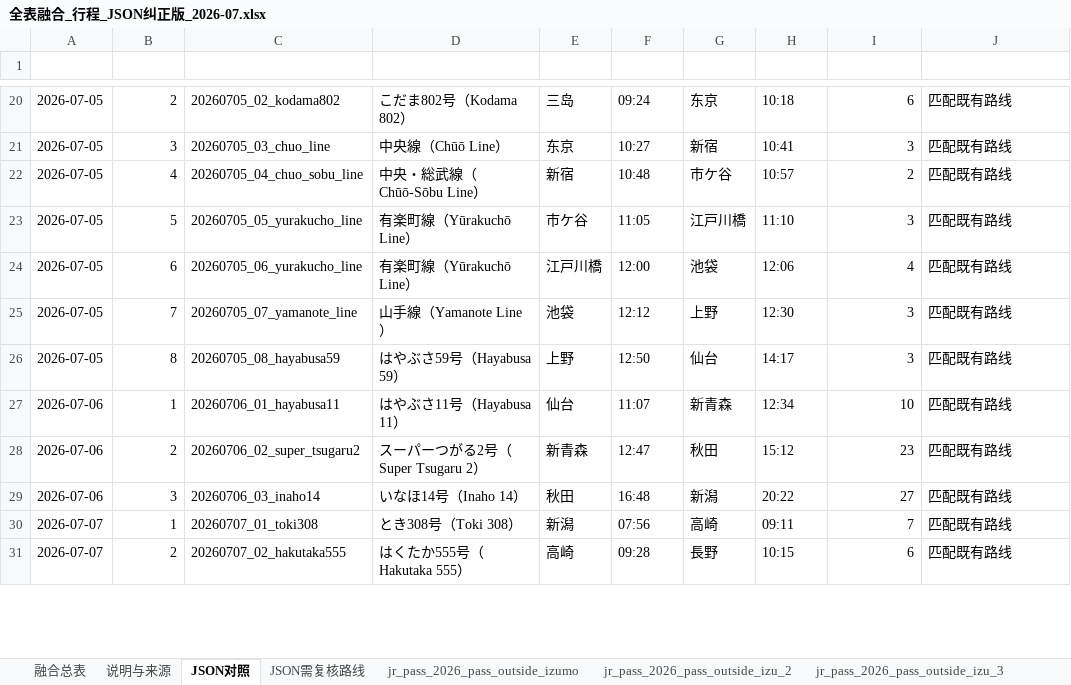
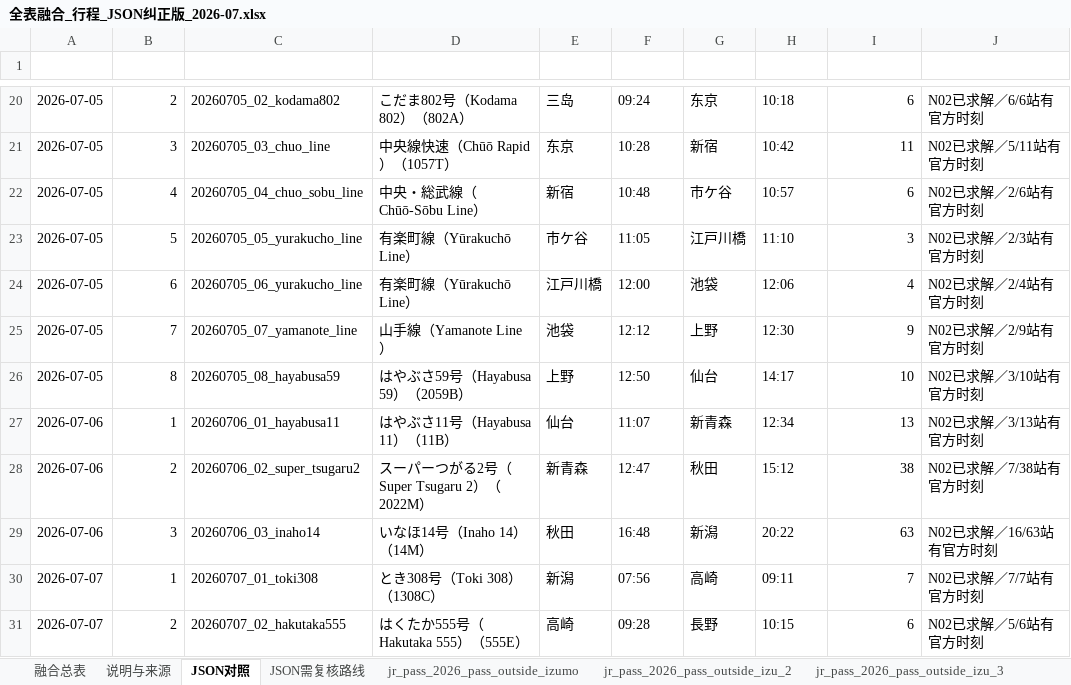
Before and after one commit to Sager1145/Japan-Train-Map, an Excel workbook: 全表融合_行程_JSON纠正版_2026-07.xlsx, sheet JSON对照, drawn as a sheet; only a part is shown, gaps mark what is left out; values as stored, in another font and other column widths than the file's, no borders; the diff covers the shown part only; the diff names each change by its address in the sheet, - before the commit and + after, or states it on an @@ line.

```diff
--- a/全表融合_行程_JSON纠正版_2026-07.xlsx (sheet JSON对照)
+++ b/全表融合_行程_JSON纠正版_2026-07.xlsx (sheet JSON对照)
-D20 (车号): こだま802号（Kodama 802）
+D20 (车号): こだま802号（Kodama 802）（802A）
-J20 (JSON匹配状态): 匹配既有路线
+J20 (JSON匹配状态): N02已求解／6/6站有官方时刻
-D21 (车号): 中央線（Chūō Line）
+D21 (车号): 中央線快速（Chūō Rapid）（1057T）
-F21 (发车时间): 10:27
+F21 (发车时间): 10:28
-H21 (到达时间): 10:41
+H21 (到达时间): 10:42
-I21 (JSON停站数): 3
+I21 (JSON停站数): 11
-J21 (JSON匹配状态): 匹配既有路线
+J21 (JSON匹配状态): N02已求解／5/11站有官方时刻
-I22 (JSON停站数): 2
+I22 (JSON停站数): 6
-J22 (JSON匹配状态): 匹配既有路线
+J22 (JSON匹配状态): N02已求解／2/6站有官方时刻
-J23 (JSON匹配状态): 匹配既有路线
+J23 (JSON匹配状态): N02已求解／2/3站有官方时刻
-J24 (JSON匹配状态): 匹配既有路线
+J24 (JSON匹配状态): N02已求解／2/4站有官方时刻
-I25 (JSON停站数): 3
+I25 (JSON停站数): 9
-J25 (JSON匹配状态): 匹配既有路线
+J25 (JSON匹配状态): N02已求解／2/9站有官方时刻
-D26 (车号): はやぶさ59号（Hayabusa 59）
+D26 (车号): はやぶさ59号（Hayabusa 59）（2059B）
-I26 (JSON停站数): 3
+I26 (JSON停站数): 10
-J26 (JSON匹配状态): 匹配既有路线
+J26 (JSON匹配状态): N02已求解／3/10站有官方时刻
-D27 (车号): はやぶさ11号（Hayabusa 11）
+D27 (车号): はやぶさ11号（Hayabusa 11）（11B）
-I27 (JSON停站数): 10
+I27 (JSON停站数): 13
-J27 (JSON匹配状态): 匹配既有路线
+J27 (JSON匹配状态): N02已求解／3/13站有官方时刻
-D28 (车号): スーパーつがる2号（Super Tsugaru 2）
+D28 (车号): スーパーつがる2号（Super Tsugaru 2）（2022M）
-I28 (JSON停站数): 23
+I28 (JSON停站数): 38
-J28 (JSON匹配状态): 匹配既有路线
+J28 (JSON匹配状态): N02已求解／7/38站有官方时刻
-D29 (车号): いなほ14号（Inaho 14）
+D29 (车号): いなほ14号（Inaho 14）（14M）
-I29 (JSON停站数): 27
+I29 (JSON停站数): 63
-J29 (JSON匹配状态): 匹配既有路线
+J29 (JSON匹配状态): N02已求解／16/63站有官方时刻
-D30 (车号): とき308号（Toki 308）
+D30 (车号): とき308号（Toki 308）（1308C）
-J30 (JSON匹配状态): 匹配既有路线
+J30 (JSON匹配状态): N02已求解／7/7站有官方时刻
-D31 (车号): はくたか555号（Hakutaka 555）
+D31 (车号): はくたか555号（Hakutaka 555）（555E）
-J31 (JSON匹配状态): 匹配既有路线
+J31 (JSON匹配状态): N02已求解／5/6站有官方时刻
```
Also changed, not shown: 11 added rows, 4 removed rows and 218 edited cells elsewhere in this sheet, sheet 融合总表, sheet 全程列车总表_7.4-7.24_全程列车总表, 6 other files.
